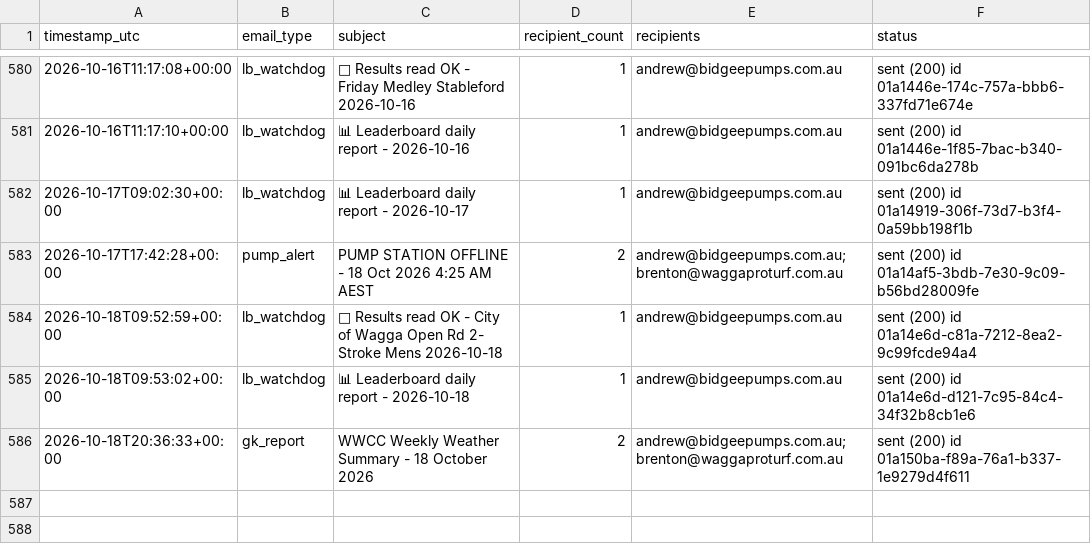
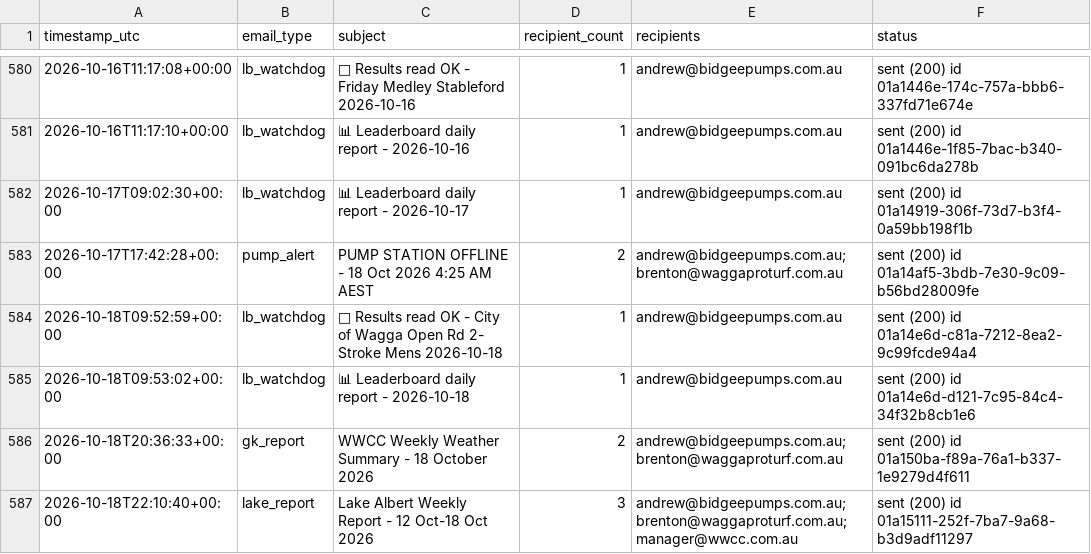
Before and after one commit to Bidgee182/wwcc-weather-page, a CSV file: data/email_log.csv, drawn as a sheet; only a part is shown, gaps mark what is left out.

Commit message:
Lake email sent guard 2026-10-18

```diff
--- a/data/email_log.csv
+++ b/data/email_log.csv
@@ -588 +588,2 @@ timestamp_utc,email_type,subject,recipient_count,recipients,status
 2026-10-18T20:36:33+00:00,gk_report,WWCC Weekly Weather Summary - 18 October 2026,2,andrew@bidgeepumps.com.au; brenton@waggaproturf.com.au,sent (200) id 01a150ba-f89a-76a1-b337-1e9279d4f611
+2026-10-18T22:10:40+00:00,lake_report,Lake Albert Weekly Report - 12 Oct-18 Oct 2026,3,andrew@bidgeepumps.com.au; brenton@waggaproturf.com.au; manager@wwcc.com.au,sent (200) id 01a15111-252f-7ba7-9a68-b3d9adf11297
```
Also changed, not shown: 1 other file.
